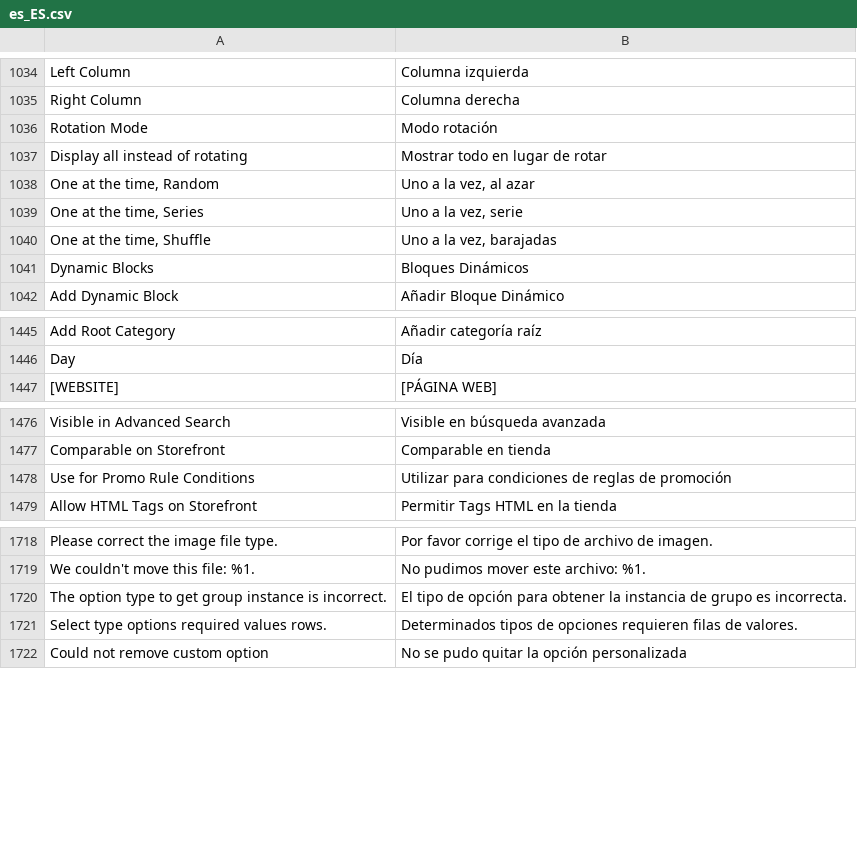
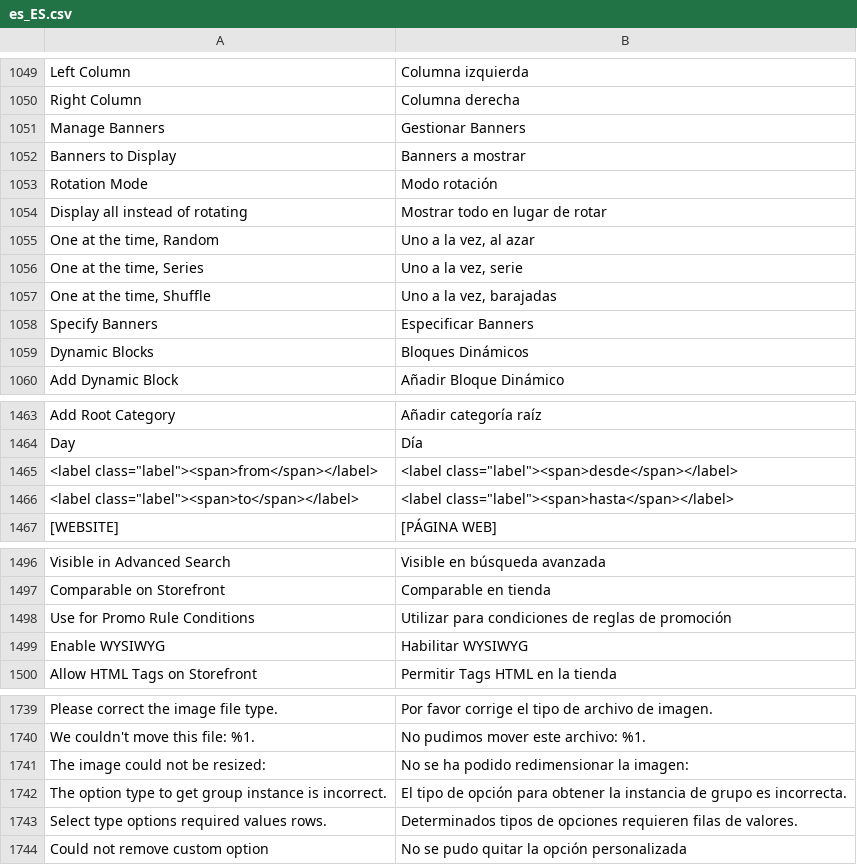
Before and after one commit to magento-l10n/language-es_ES, a CSV file: es_ES.csv, drawn as a sheet; only a part is shown, gaps mark what is left out; the diff covers the shown part only; the diff names each change by its address in the sheet, - before the commit and + after, or states it on an @@ line.

```diff
--- a/es_ES.csv
+++ b/es_ES.csv
+row 1051: Manage Banners | Gestionar Banners
+row 1052: Banners to Display | Banners a mostrar
+row 1058: Specify Banners | Especificar Banners
+row 1465: <label class="label"><span>from</span></label> | <label class="label"><span>desde</span></label>
+row 1466: <label class="label"><span>to</span></label> | <label class="label"><span>hasta</span></label>
+row 1499: Enable WYSIWYG | Habilitar WYSIWYG
+row 1741: The image could not be resized: | No se ha podido redimensionar la imagen:
```
Also changed, not shown: 15 added rows and 1 edited cell elsewhere in this file, 1 other file.
